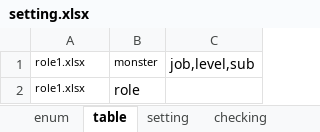
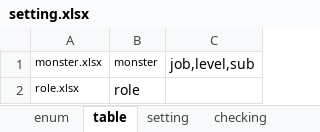
Before and after one commit to love19862003/packtool, an Excel workbook: bin/setting.xlsx, sheet table, drawn as a sheet; values as stored, in another font and other column widths than the file's, no borders; the diff names each change by its address in the sheet, - before the commit and + after, or states it on an @@ line.

```diff
--- a/bin/setting.xlsx (sheet table)
+++ b/bin/setting.xlsx (sheet table)
-A1: role1.xlsx
+A1: monster.xlsx
-A2: role1.xlsx
+A2: role.xlsx
```
Also changed, not shown: sheet checking, 36 other files.
